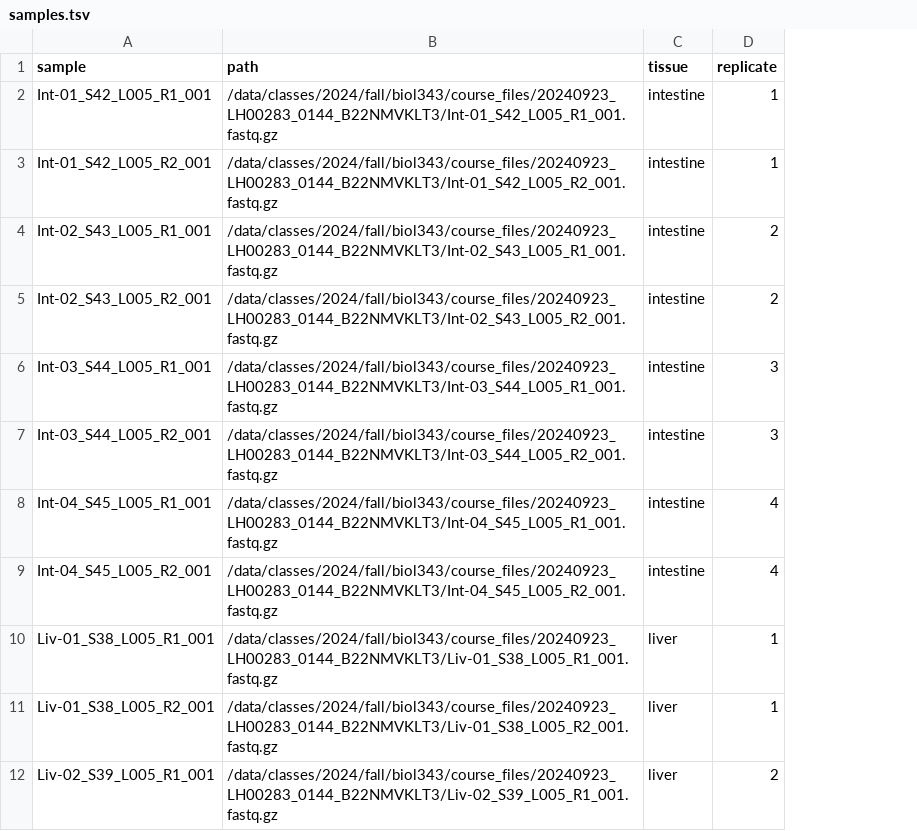
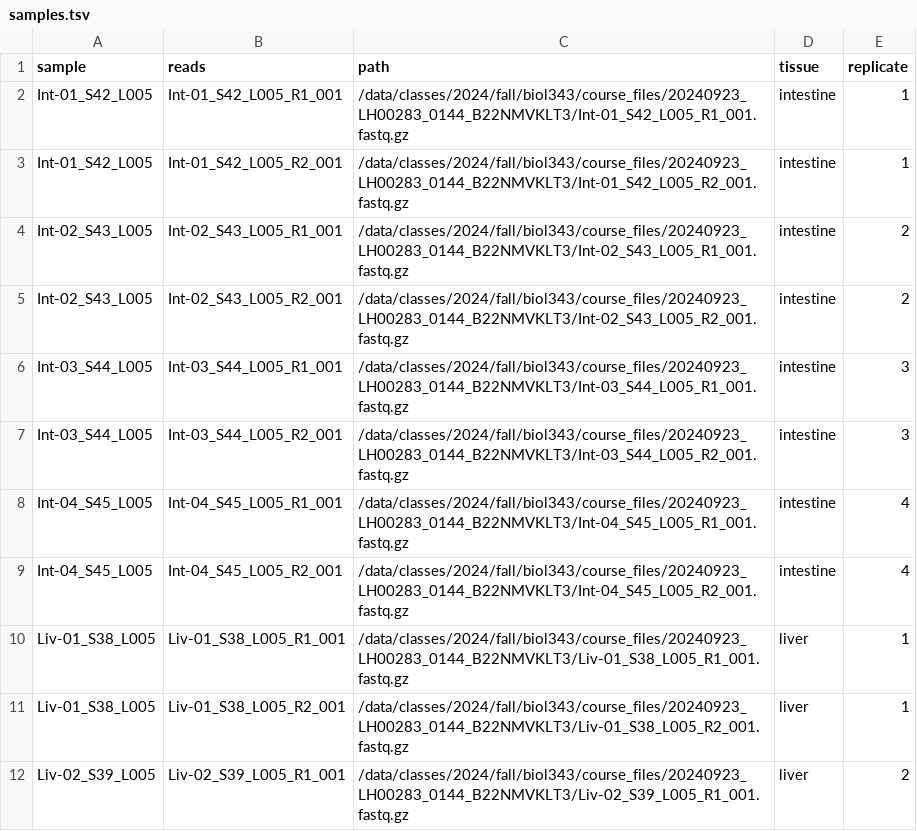
Before and after one commit to wheelerlab-uwec/miracidia-distribution-ms, a TSV file: pipeline/samples.tsv, drawn as a sheet; only a part is shown; addresses are those after the commit; the diff names each change by its address in the sheet, - before the commit and + after, or states it on an @@ line.

Commit message:
add snakemake pipeline

```diff
--- a/pipeline/samples.tsv
+++ b/pipeline/samples.tsv
+column A (sample), rows 2-12: Int-01_S42_L005 | Int-01_S42_L005 | Int-02_S43_L005 | Int-02_S43_L005 | Int-03_S44_L005 | Int-03_S44_L005 | Int-04_S45_L005 | Int-04_S45_L005 | Liv-01_S38_L005 | Liv-01_S38_L005 | Liv-02_S39_L005
-B1: sample
+B1: reads
```
Also changed, not shown: 9 other files.
